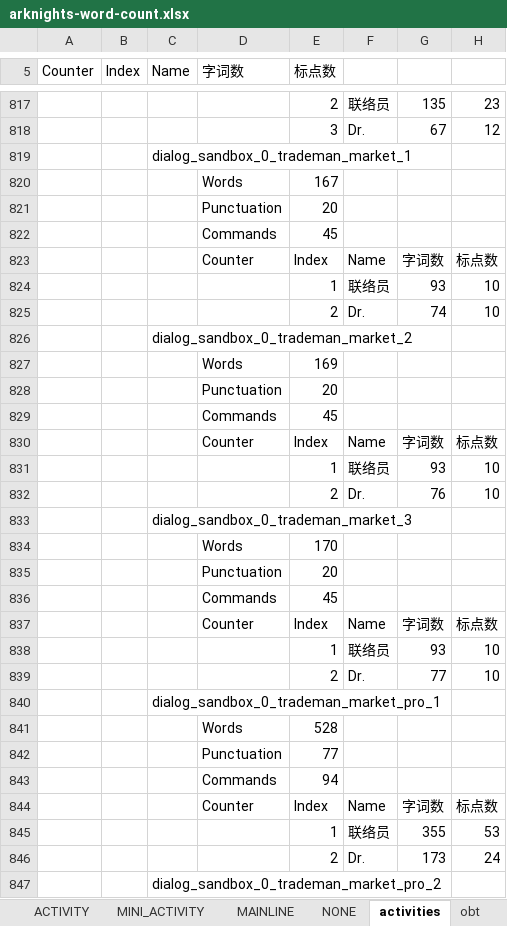
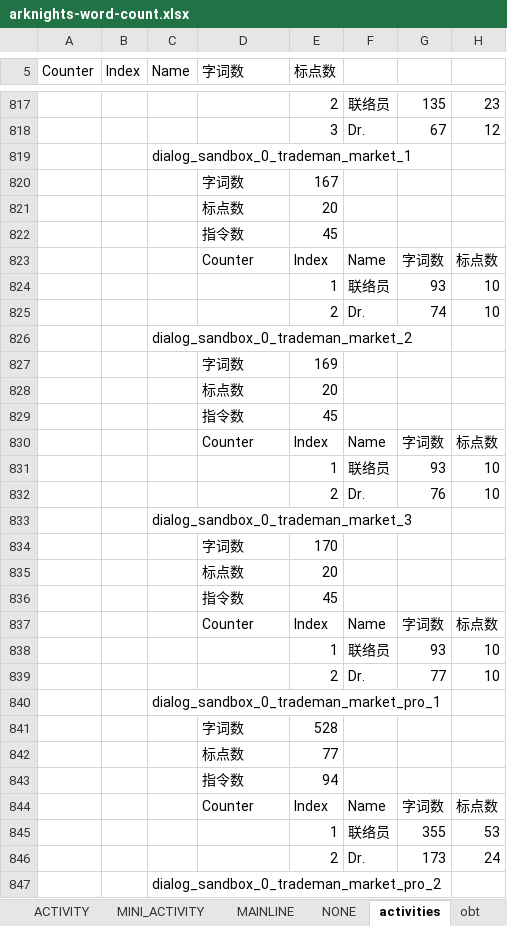
Before and after one commit to lengyanyu258/ArknightsWordCount, an Excel workbook: docs/arknights-word-count.xlsx, sheet activities, drawn as a sheet; only a part is shown, gaps mark what is left out; values as stored, in another font and other column widths than the file's, no borders; the diff covers the shown part only; the diff names each change by its address in the sheet, - before the commit and + after, or states it on an @@ line.

```diff
--- a/docs/arknights-word-count.xlsx (sheet activities)
+++ b/docs/arknights-word-count.xlsx (sheet activities)
-D820 (字词数): Words
+D820 (字词数): 字词数
-D821 (字词数): Punctuation
+D821 (字词数): 标点数
-D822 (字词数): Commands
+D822 (字词数): 指令数
-D827 (字词数): Words
+D827 (字词数): 字词数
-D828 (字词数): Punctuation
+D828 (字词数): 标点数
-D829 (字词数): Commands
+D829 (字词数): 指令数
-D834 (字词数): Words
+D834 (字词数): 字词数
-D835 (字词数): Punctuation
+D835 (字词数): 标点数
-D836 (字词数): Commands
+D836 (字词数): 指令数
-D841 (字词数): Words
+D841 (字词数): 字词数
-D842 (字词数): Punctuation
+D842 (字词数): 标点数
-D843 (字词数): Commands
+D843 (字词数): 指令数
```
Also changed, not shown: 716 edited cells elsewhere in this sheet, sheet ACTIVITY, sheet MAINLINE, sheet NONE, sheet obt, sheet MINI_ACTIVITY, sheet 总览, 1 more sheet, 1 other file.
